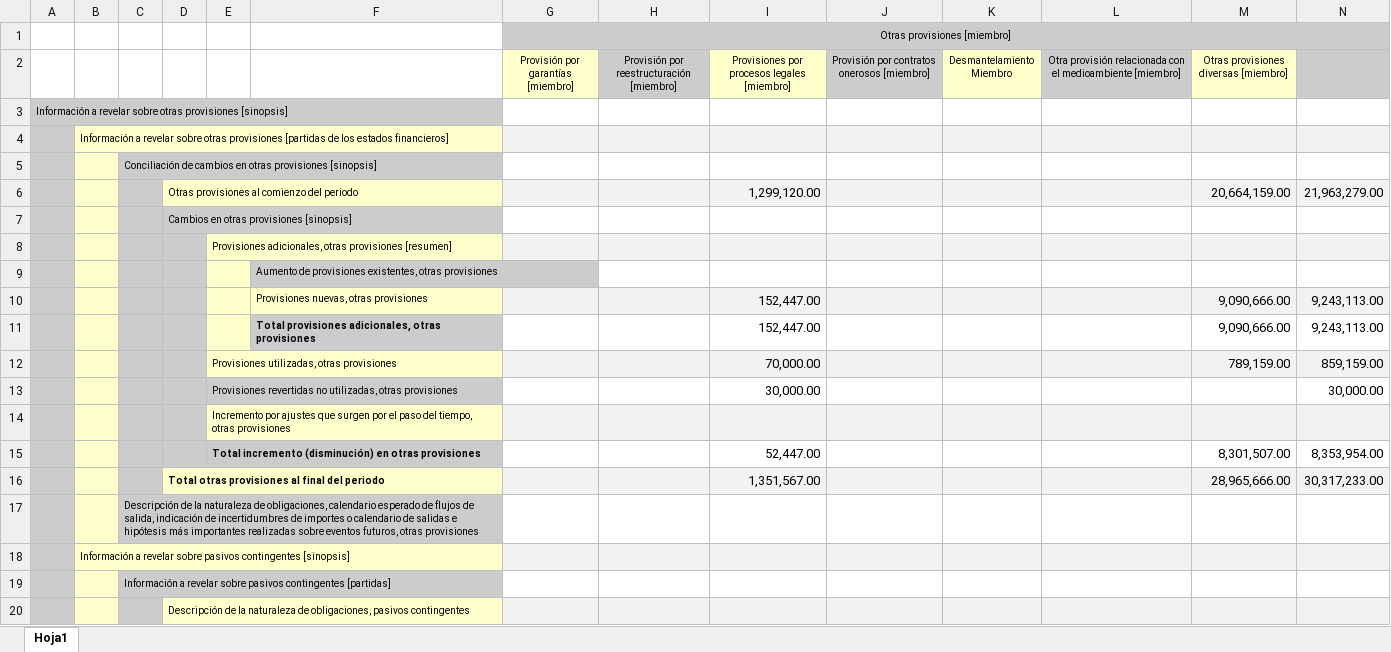
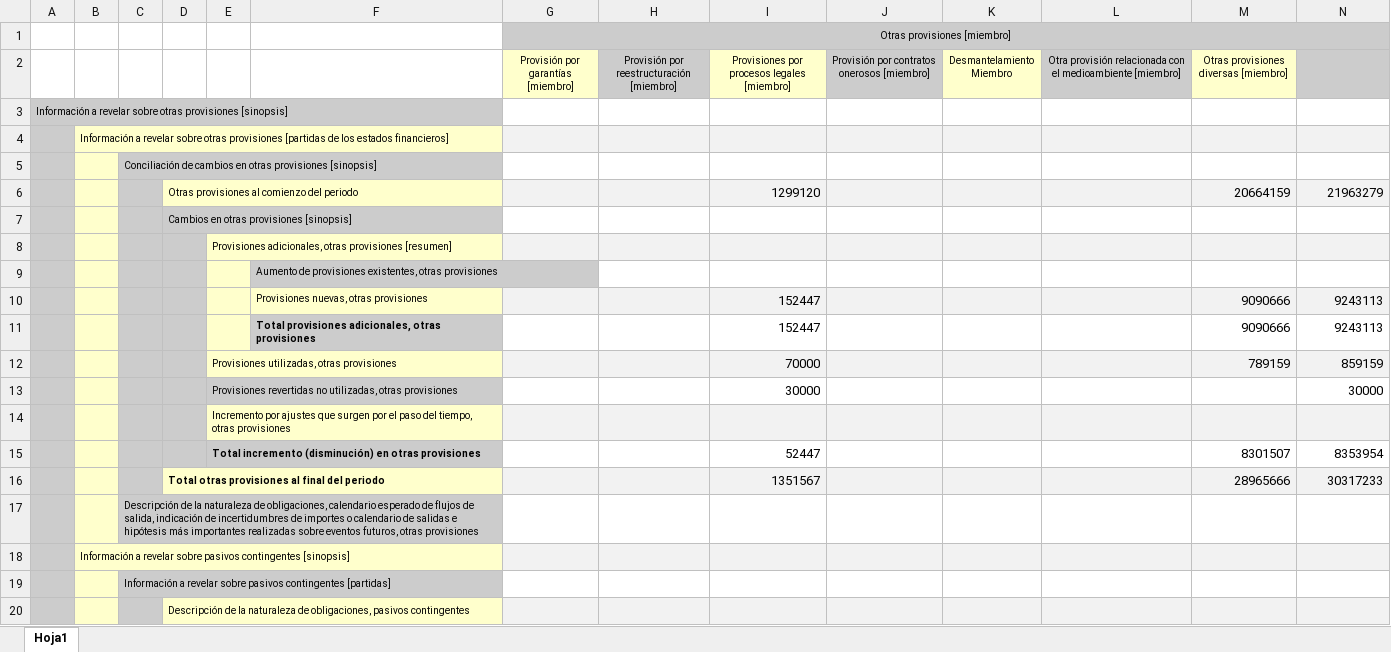
Before and after one commit to Alberto-San/Maestria, an Excel workbook: AnalisisFinanciero/data/890903939_2024-12-31_Notas_Otras_provisiones_pasivos_contingentes_traduccion.xlsx, sheet Hoja1, drawn as a sheet; values as stored, in another font and other column widths than the file's, no borders; removed rows and columns are numbered as before the commit, all else as after; the diff names each change by its address in the sheet, - before the commit and + after, or states it on an @@ line.

```diff
--- a/AnalisisFinanciero/data/890903939_2024-12-31_Notas_Otras_provisiones_pasivos_contingentes_traduccion.xlsx (sheet Hoja1)
+++ b/AnalisisFinanciero/data/890903939_2024-12-31_Notas_Otras_provisiones_pasivos_contingentes_traduccion.xlsx (sheet Hoja1)
-row 6:  |  |  | Otras provisiones al comienzo del periodo |  |  |  |  | 1,299,120.00 |  |  |  | 20,664,159.00 | 21,963,279.00
+row 6:  |  |  | Otras provisiones al comienzo del periodo |  |  |  |  | 1299120 |  |  |  | 20664159 | 21963279
-row 10:  |  |  |  |  | Provisiones nuevas, otras provisiones |  |  | 152,447.00 |  |  |  | 9,090,666.00 | 9,243,113.00
-row 11:  |  |  |  |  | Total provisiones adicionales, otras provisiones |  |  | 152,447.00 |  |  |  | 9,090,666.00 | 9,243,113.00
-row 12:  |  |  |  | Provisiones utilizadas, otras provisiones |  |  |  | 70,000.00 |  |  |  | 789,159.00 | 859,159.00
-row 13:  |  |  |  | Provisiones revertidas no utilizadas, otras provisiones |  |  |  | 30,000.00 |  |  |  |  | 30,000.00
+row 10:  |  |  |  |  | Provisiones nuevas, otras provisiones |  |  | 152447 |  |  |  | 9090666 | 9243113
+row 11:  |  |  |  |  | Total provisiones adicionales, otras provisiones |  |  | 152447 |  |  |  | 9090666 | 9243113
+row 12:  |  |  |  | Provisiones utilizadas, otras provisiones |  |  |  | 70000 |  |  |  | 789159 | 859159
+row 13:  |  |  |  | Provisiones revertidas no utilizadas, otras provisiones |  |  |  | 30000 |  |  |  |  | 30000
-row 15:  |  |  |  | Total incremento (disminución) en otras provisiones |  |  |  | 52,447.00 |  |  |  | 8,301,507.00 | 8,353,954.00
-row 16:  |  |  | Total otras provisiones al final del periodo |  |  |  |  | 1,351,567.00 |  |  |  | 28,965,666.00 | 30,317,233.00
+row 15:  |  |  |  | Total incremento (disminución) en otras provisiones |  |  |  | 52447 |  |  |  | 8301507 | 8353954
+row 16:  |  |  | Total otras provisiones al final del periodo |  |  |  |  | 1351567 |  |  |  | 28965666 | 30317233
```
Also changed, not shown: AnalisisFinanciero/data/890903939_2024-12-31_Notas_Analisis_de_ingresos_traduccion.xlsx, AnalisisFinanciero/data/890903939_2024-12-31_Notas_Analisis_de_otras_ganancias_perdidas_y_otros_gastos_traduccion.xlsx, 45 other files.
